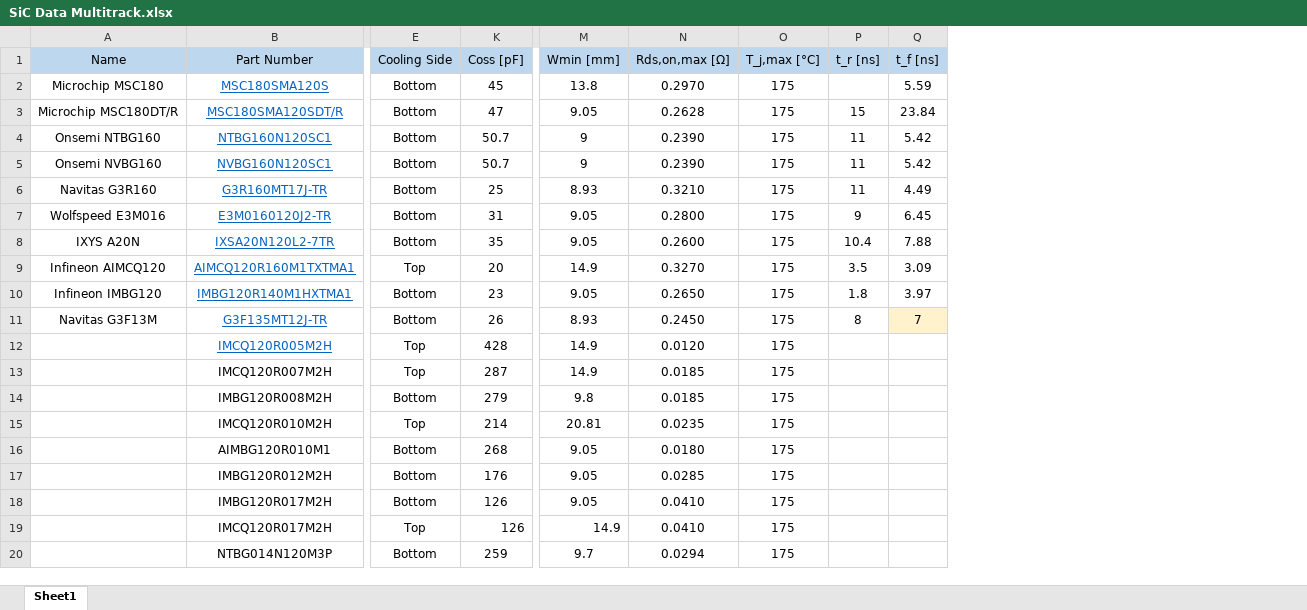
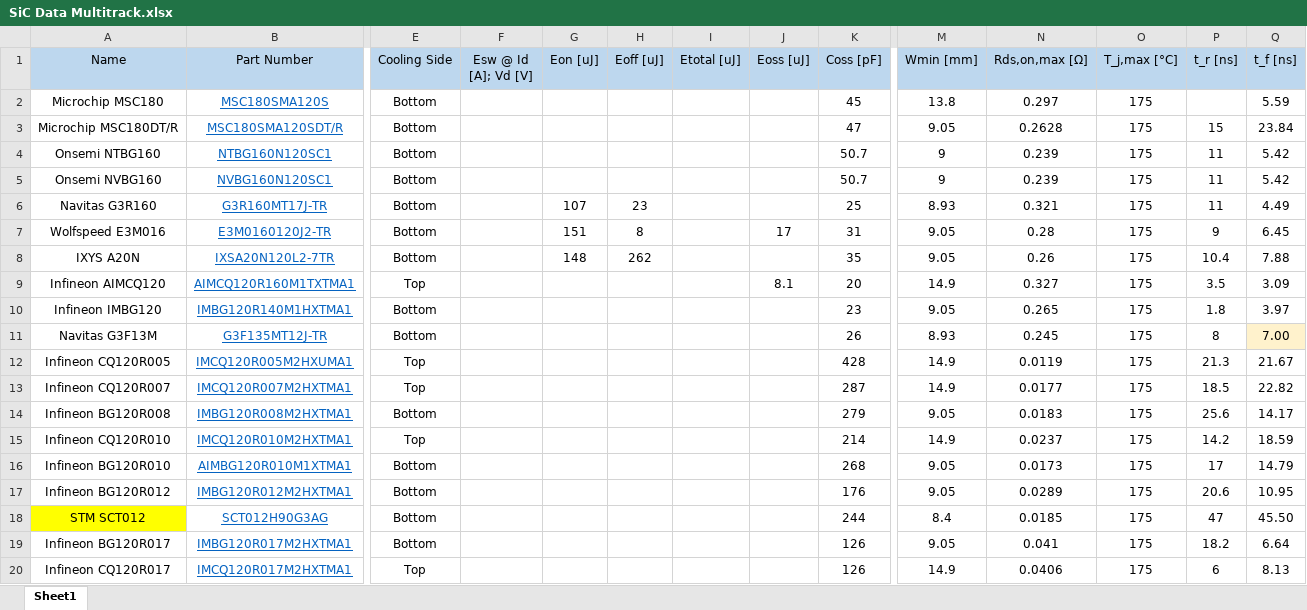
Before and after one commit to juliaestrin/multi-level-multi-track-optimization, an Excel workbook: Switch Functions/SiC Data Multitrack.xlsx, sheet Sheet1, drawn as a sheet; only a part is shown, gaps mark what is left out; values as stored, in another font and other column widths than the file's, no borders; removed rows and columns are numbered as before the commit, all else as after; rows hold the shown columns only; the diff names each change by its address in the sheet, - before the commit and + after, or states it on an @@ line.

Commit message:
Update before merge

```diff
--- a/Switch Functions/SiC Data Multitrack.xlsx (sheet Sheet1)
+++ b/Switch Functions/SiC Data Multitrack.xlsx (sheet Sheet1)
@@ column F (Esw @ Id [A]; Vd [V]) unhidden, empty @@
@@ column G (Eon [uJ]) unhidden, rows 6-8: 107 | 151 | 148 @@
@@ column H (Eoff [uJ]) unhidden, rows 6-8: 23 | 8 | 262 @@
@@ column I (Etotal [uJ]) unhidden, empty @@
@@ column J (Eoss [uJ]) unhidden, rows 7-9: 17 |  | 8.1 @@
-N2 (Rds,on,max [Ω]): 0.2970
+N2 (Rds,on,max [Ω]): 0.297
-N4:N5 (Rds,on,max [Ω]): 0.2390
+N4:N5 (Rds,on,max [Ω]): 0.239
-N6 (Rds,on,max [Ω]): 0.3210
+N6 (Rds,on,max [Ω]): 0.321
-N7 (Rds,on,max [Ω]): 0.2800
+N7 (Rds,on,max [Ω]): 0.28
-N8 (Rds,on,max [Ω]): 0.2600
+N8 (Rds,on,max [Ω]): 0.26
-N9 (Rds,on,max [Ω]): 0.3270
+N9 (Rds,on,max [Ω]): 0.327
-N10 (Rds,on,max [Ω]): 0.2650
+N10 (Rds,on,max [Ω]): 0.265
-N11 (Rds,on,max [Ω]): 0.2450
+N11 (Rds,on,max [Ω]): 0.245
-Q11 (t_f [ns]): 7
+Q11 (t_f [ns]): 7.00
-row 12:  | IMCQ120R005M2H | Top | 428 | 14.9 | 0.0120 | 175
-row 13:  | IMCQ120R007M2H | Top | 287 | 14.9 | 0.0185 | 175
-row 14:  | IMBG120R008M2H | Bottom | 279 | 9.8 | 0.0185 | 175
-row 15:  | IMCQ120R010M2H | Top | 214 | 20.81 | 0.0235 | 175
-row 16:  | AIMBG120R010M1 | Bottom | 268 | 9.05 | 0.0180 | 175
-row 17:  | IMBG120R012M2H | Bottom | 176 | 9.05 | 0.0285 | 175
-row 18:  | IMBG120R017M2H | Bottom | 126 | 9.05 | 0.0410 | 175
-row 19:  | IMCQ120R017M2H | Top | 126 | 14.9 | 0.0410 | 175
-row 20:  | NTBG014N120M3P | Bottom | 259 | 9.7 | 0.0294 | 175
+row 12: Infineon CQ120R005 | IMCQ120R005M2HXUMA1 | Top |  |  |  |  |  | 428 | 14.9 | 0.0119 | 175 | 21.3 | 21.67
+row 13: Infineon CQ120R007 | IMCQ120R007M2HXTMA1 | Top |  |  |  |  |  | 287 | 14.9 | 0.0177 | 175 | 18.5 | 22.82
+row 14: Infineon BG120R008 | IMBG120R008M2HXTMA1 | Bottom |  |  |  |  |  | 279 | 9.05 | 0.0183 | 175 | 25.6 | 14.17
+row 15: Infineon CQ120R010 | IMCQ120R010M2HXTMA1 | Top |  |  |  |  |  | 214 | 14.9 | 0.0237 | 175 | 14.2 | 18.59
+row 16: Infineon BG120R010 | AIMBG120R010M1XTMA1 | Bottom |  |  |  |  |  | 268 | 9.05 | 0.0173 | 175 | 17 | 14.79
+row 17: Infineon BG120R012 | IMBG120R012M2HXTMA1 | Bottom |  |  |  |  |  | 176 | 9.05 | 0.0289 | 175 | 20.6 | 10.95
+row 18: STM SCT012 | SCT012H90G3AG | Bottom |  |  |  |  |  | 244 | 8.4 | 0.0185 | 175 | 47 | 45.50
+row 19: Infineon BG120R017 | IMBG120R017M2HXTMA1 | Bottom |  |  |  |  |  | 126 | 9.05 | 0.041 | 175 | 18.2 | 6.64
+row 20: Infineon CQ120R017 | IMCQ120R017M2HXTMA1 | Top |  |  |  |  |  | 126 | 14.9 | 0.0406 | 175 | 6 | 8.13
```
